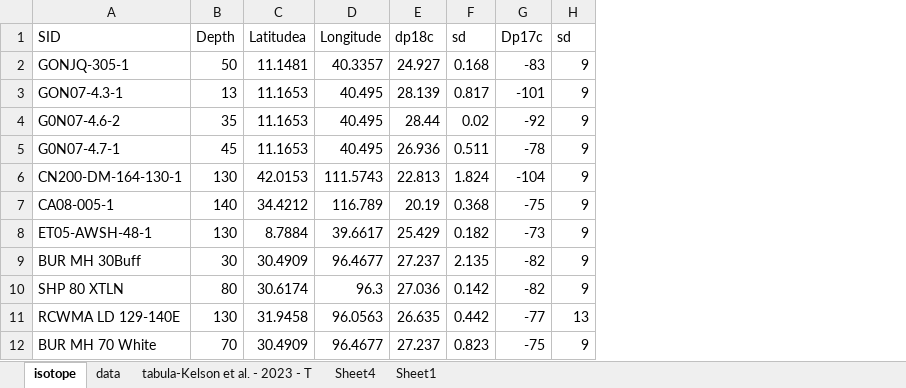
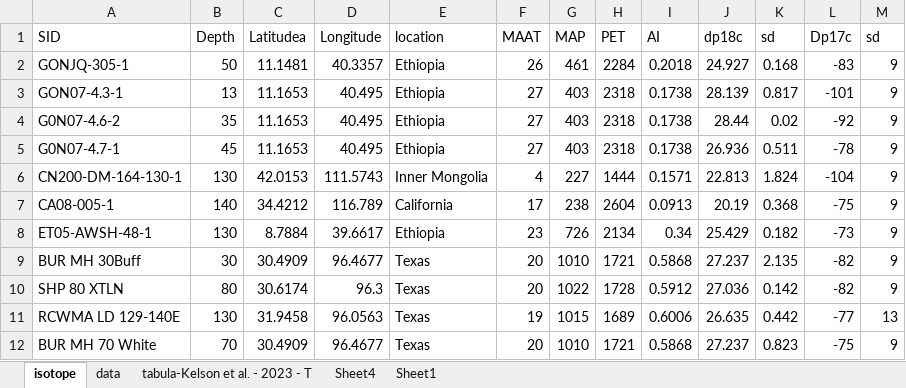
Before and after one commit to da-jiawei/redclay_jet, an Excel workbook: data/Kelson2023.xlsx, sheet isotope, drawn as a sheet; only a part is shown; values as stored, in another font and other column widths than the file's, no borders; the diff names each change by its address in the sheet, - before the commit and + after, or states it on an @@ line.

```diff
--- a/data/Kelson2023.xlsx (sheet isotope)
+++ b/data/Kelson2023.xlsx (sheet isotope)
+column E (location), rows 2-12: Ethiopia | Ethiopia | Ethiopia | Ethiopia | Inner Mongolia | California | Ethiopia | Texas | Texas | Texas | Texas
+column F (MAAT), rows 2-12: 26 | 27 | 27 | 27 | 4 | 17 | 23 | 20 | 20 | 19 | 20
+column G (MAP), rows 2-12: 461 | 403 | 403 | 403 | 227 | 238 | 726 | 1010 | 1022 | 1015 | 1010
+column H (PET), rows 2-12: 2284 | 2318 | 2318 | 2318 | 1444 | 2604 | 2134 | 1721 | 1728 | 1689 | 1721
+column I (AI), rows 2-12: 0.2018 | 0.1738 | 0.1738 | 0.1738 | 0.1571 | 0.0913 | 0.34 | 0.5868 | 0.5912 | 0.6006 | 0.5868
```
Also changed, not shown: sheet data, formulas that keep their value, data/global records/Pliocene_orbital_and_insolation_data.xlsx, 29 other files.
